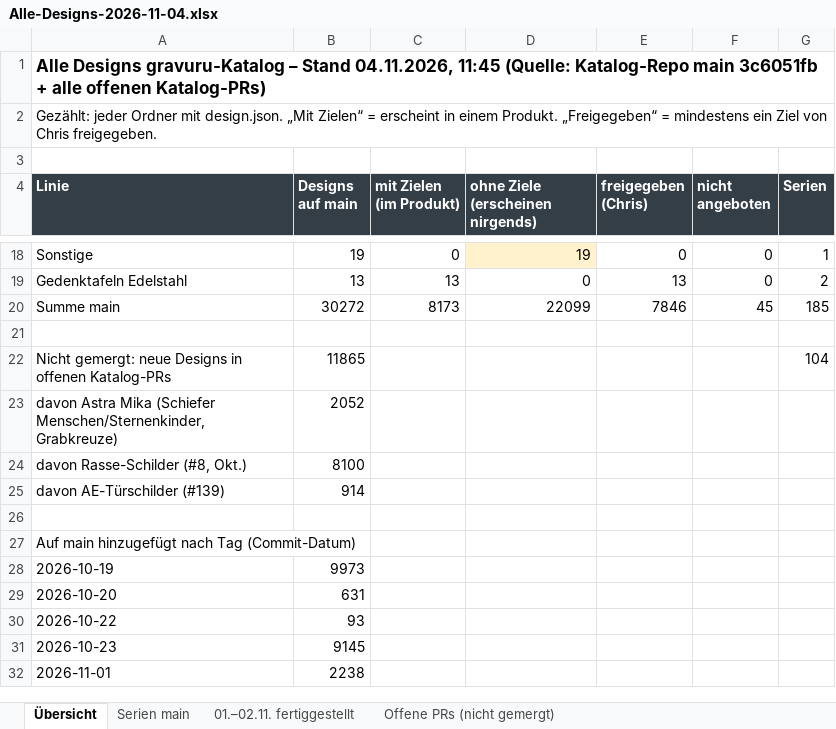
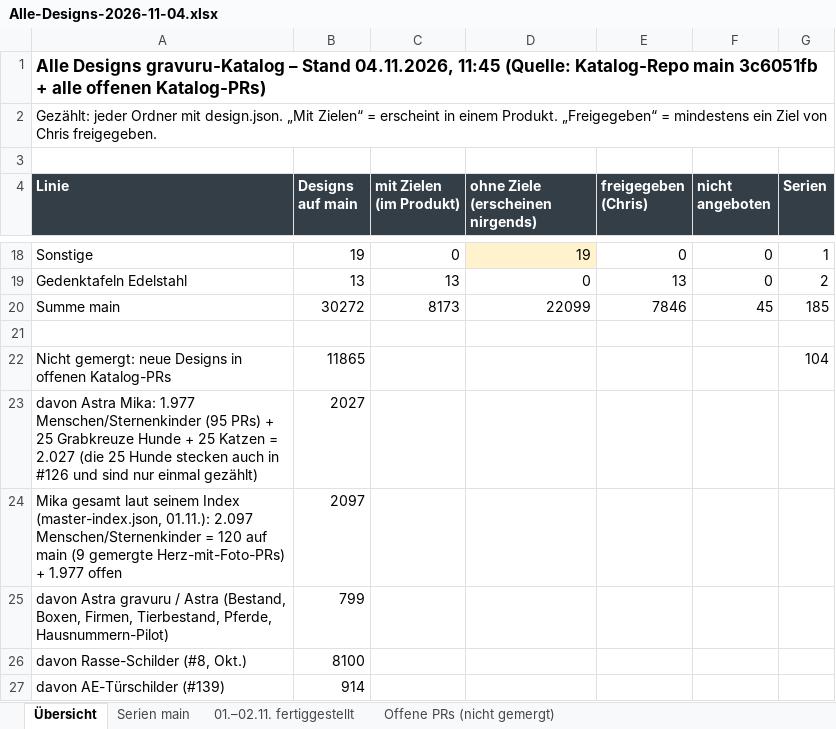
Before and after one commit to Chris83638w/gravuru-2027, an Excel workbook: docs/handoffs/2026-11-04-pruefauftrag-mika/Alle-Designs-2026-11-04.xlsx, sheet Übersicht, drawn as a sheet; only a part is shown, gaps mark what is left out; the shorter side is filled out with more unchanged rows; values as stored, in another font and other column widths than the file's, no borders; removed rows and columns are numbered as before the commit, all else as after; the diff names each change by its address in the sheet, - before the commit and + after, or states it on an @@ line.

```diff
--- a/docs/handoffs/2026-11-04-pruefauftrag-mika/Alle-Designs-2026-11-04.xlsx (sheet Übersicht)
+++ b/docs/handoffs/2026-11-04-pruefauftrag-mika/Alle-Designs-2026-11-04.xlsx (sheet Übersicht)
-row 23: davon Astra Mika (Schiefer Menschen/Sternenkinder, Grabkreuze) | 2052
+row 23: davon Astra Mika: 1.977 Menschen/Sternenkinder (95 PRs) + 25 Grabkreuze Hunde + 25 Katzen = 2.027 (die 25 Hunde stecken auch in #126 und sind nur einmal gezählt) | 2027
+row 24: Mika gesamt laut seinem Index (master-index.json, 01.11.): 2.097 Menschen/Sternenkinder = 120 auf main (9 gemergte Herz-mit-Foto-PRs) + 1.977 offen | 2097
+row 25: davon Astra gravuru / Astra (Bestand, Boxen, Firmen, Tierbestand, Pferde, Hausnummern-Pilot) | 799
```
Also changed, not shown: sheet Offene PRs (nicht gemergt), 1 other file.
